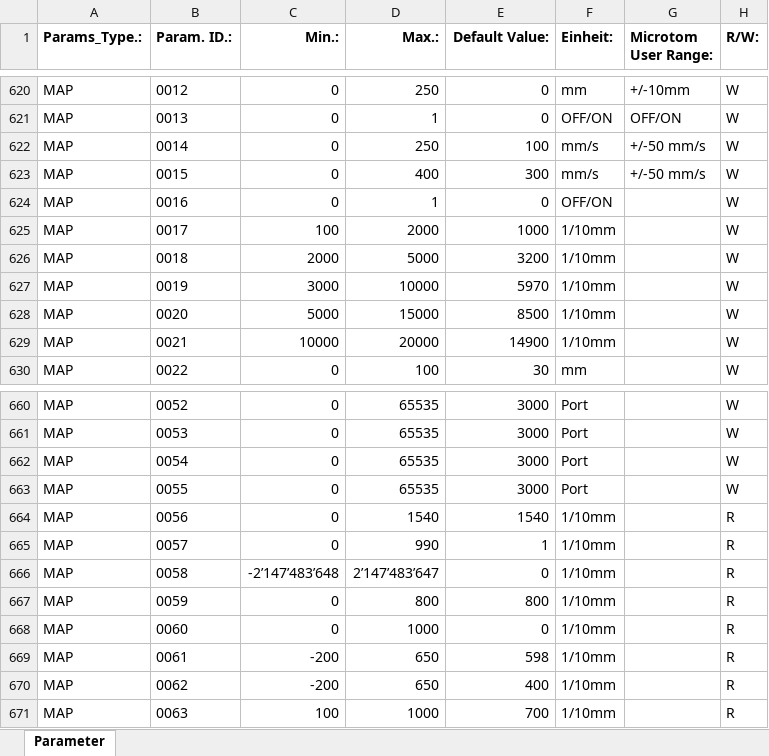
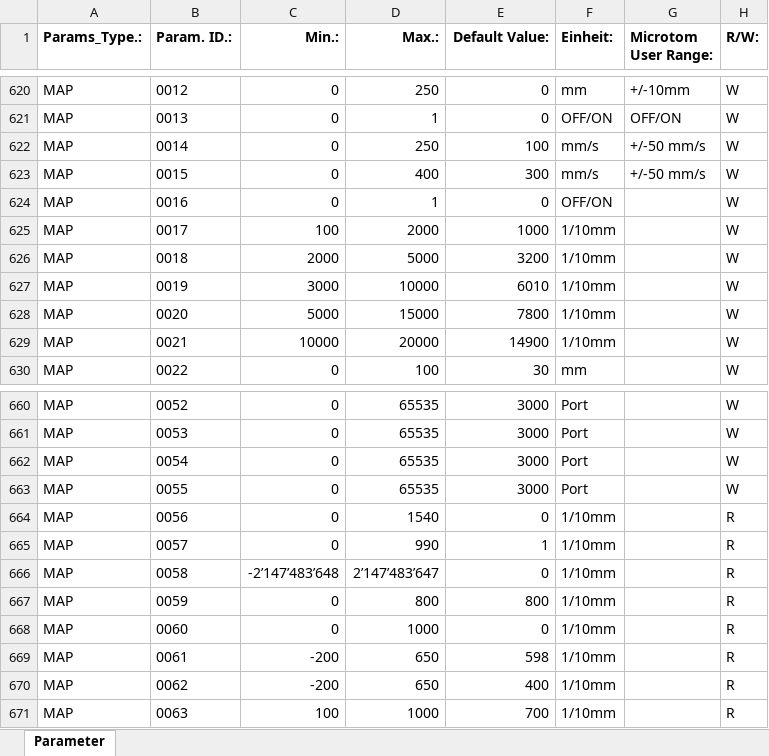
Before and after one commit to VTI-TSS-CH/MAS-004_RPI-Databridge, an Excel workbook: master_data/Parameterliste SAR41-MAS-004.xlsx, sheet Parameter, drawn as a sheet; only a part is shown, gaps mark what is left out; values as stored, in another font and other column widths than the file's, no borders; table styles not drawn; the diff names each change by its address in the sheet, - before the commit and + after, or states it on an @@ line.

Commit message:
Sync parameter master from running Raspi

```diff
--- a/master_data/Parameterliste SAR41-MAS-004.xlsx (sheet Parameter)
+++ b/master_data/Parameterliste SAR41-MAS-004.xlsx (sheet Parameter)
-E627 (Default Value:): 5970
+E627 (Default Value:): 6010
-E628 (Default Value:): 8500
+E628 (Default Value:): 7800
-E664 (Default Value:): 1540
+E664 (Default Value:): 0
```
